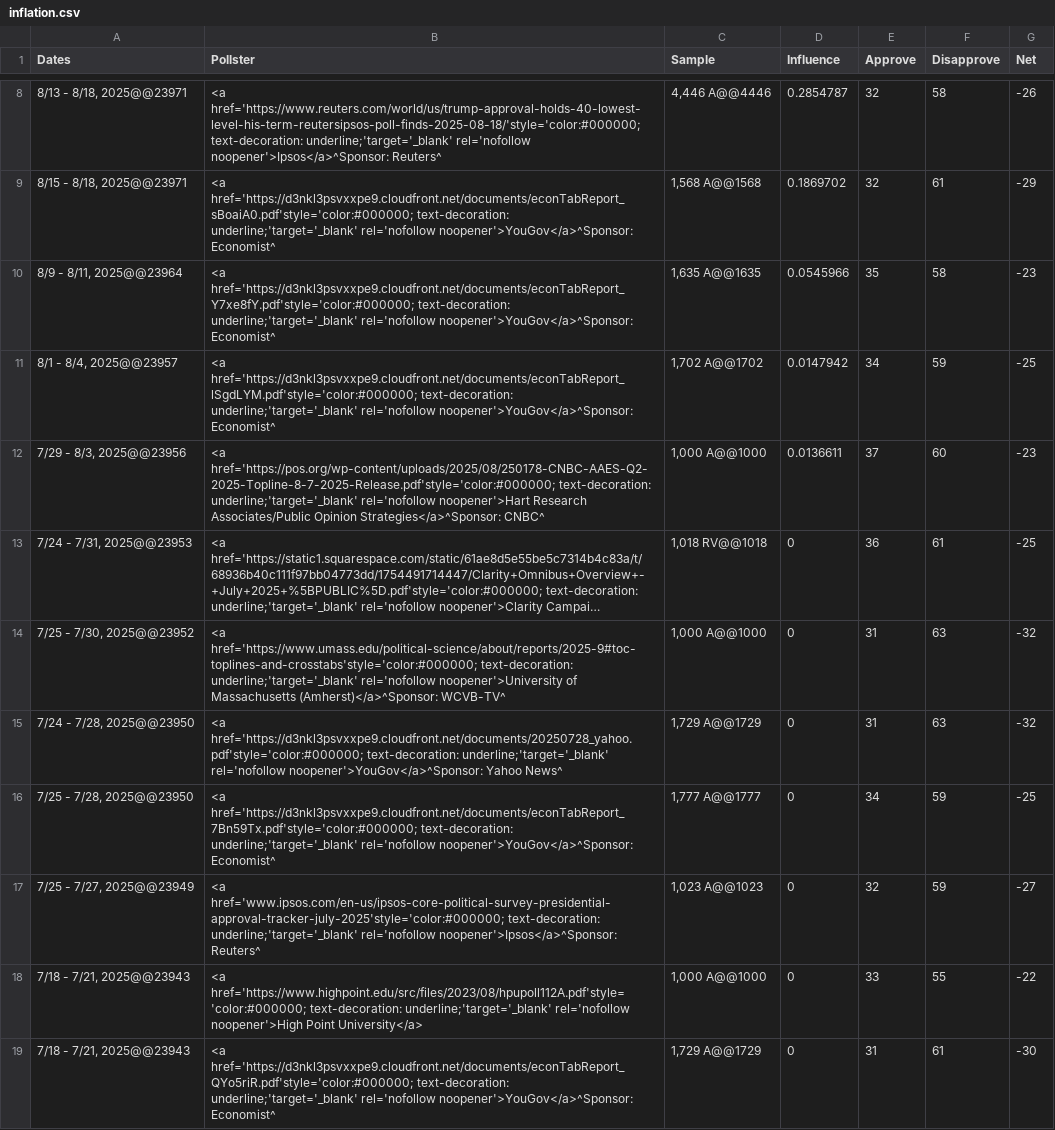
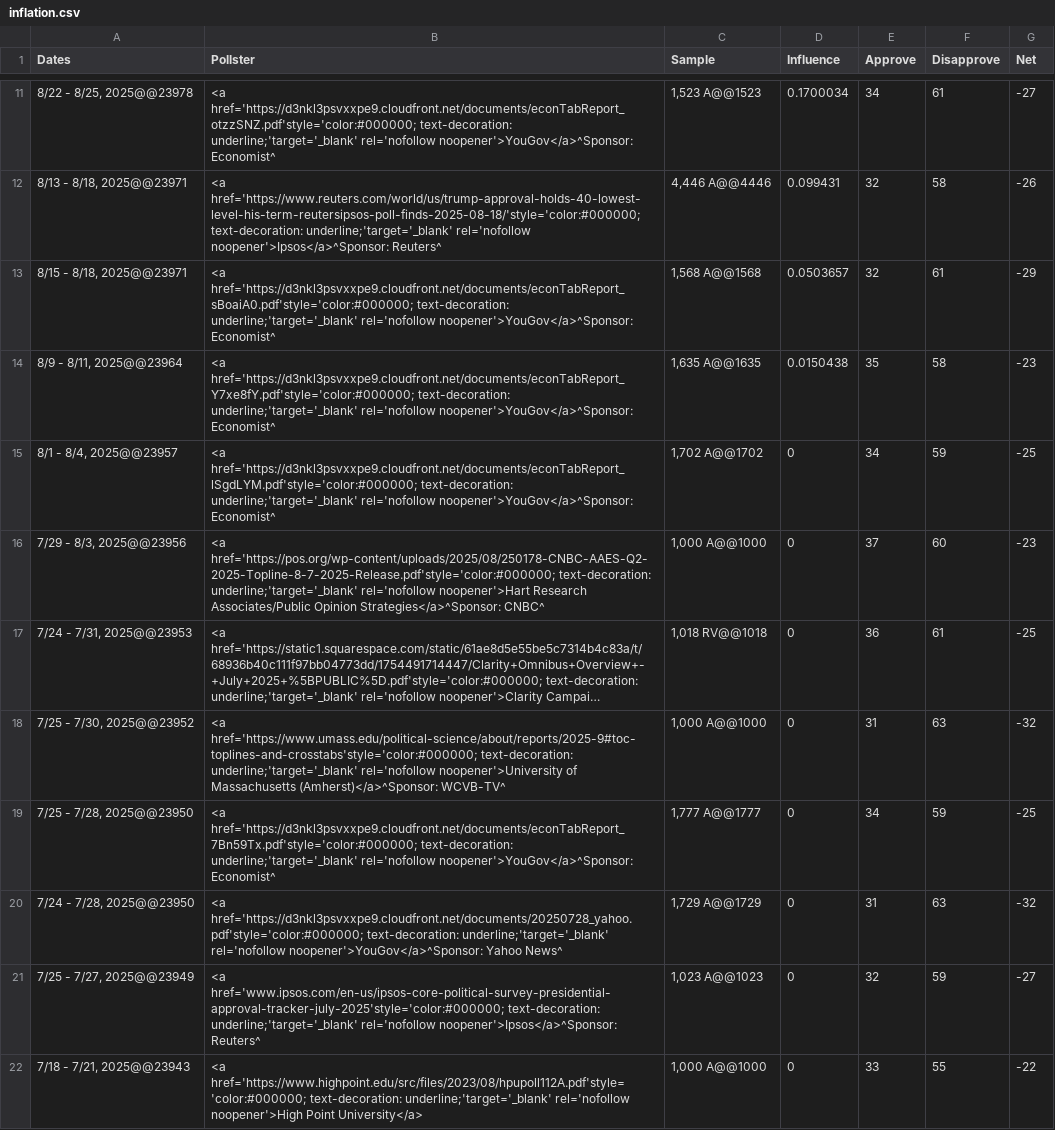
Before and after one commit to MazWoz/Presidential-Tracking, a CSV file: analysis/inflation.csv, drawn as a sheet; only a part is shown, gaps mark what is left out; the shorter side is filled out with more unchanged rows; long unchanged cells end in …; addresses are those after the commit; the diff covers the shown part only; the diff names each change by its address in the sheet, - before the commit and + after, or states it on an @@ line.

```diff
--- a/analysis/inflation.csv
+++ b/analysis/inflation.csv
+row 11: 8/22 - 8/25, 2025@@23978 | <a href='https://d3nkl3psvxxpe9.cloudfront.net/documents/econTabReport_otzzSNZ.pdf'style='color:#000000; text-decoration: underline;'target='_blank' rel='nofollow noopener'>YouGov</a>^Sponsor: Economist^ | 1,523 A@@1523 | 0.1700034 | 34 | 61 | -27
-D12 (Influence): 0.2854787
+D12 (Influence): 0.099431
-D13 (Influence): 0.1869702
+D13 (Influence): 0.0503657
-D14 (Influence): 0.0545966
+D14 (Influence): 0.0150438
-D15 (Influence): 0.0147942
+D15 (Influence): 0
-D16 (Influence): 0.0136611
+D16 (Influence): 0
@@ row 16 moved to row 19: 7/25 - 7/28, 2025@@23950 @@
```
Also changed, not shown: 4 added rows, 1 removed row, 9 moved rows and 5 edited cells elsewhere in this file, analysis/current.csv, analysis/economy.csv, 3 other files.
